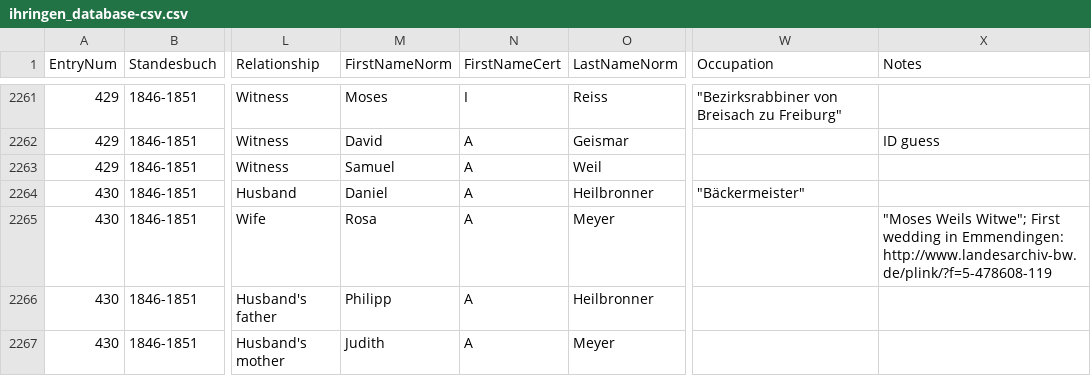
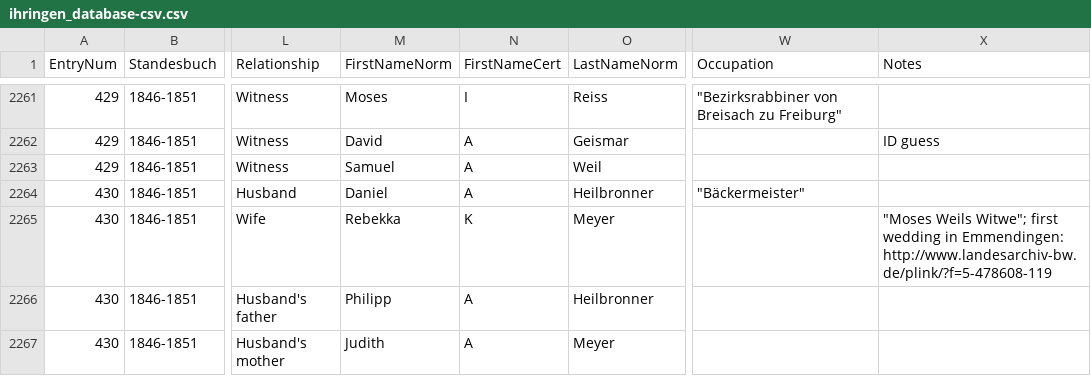
Before and after one commit to djwile/ihringen, a CSV file: data/ihringen_database-csv.csv, drawn as a sheet; only a part is shown, gaps mark what is left out; the diff names each change by its address in the sheet, - before the commit and + after, or states it on an @@ line.

Commit message:
Minor data update

```diff
--- a/data/ihringen_database-csv.csv
+++ b/data/ihringen_database-csv.csv
-M2265 (FirstNameNorm): Rosa
+M2265 (FirstNameNorm): Rebekka
-N2265 (FirstNameCert): A
+N2265 (FirstNameCert): K
-X2265 (Notes): …Weils Witwe"; First wedding in…
+X2265 (Notes): …Weils Witwe"; first wedding in…
```
